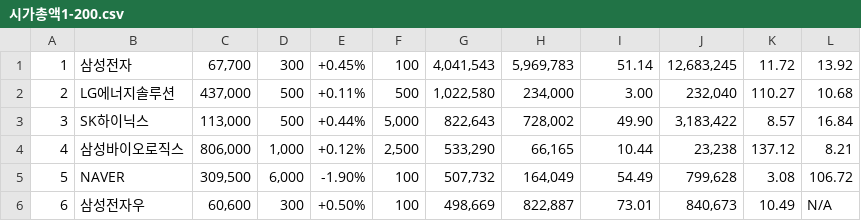
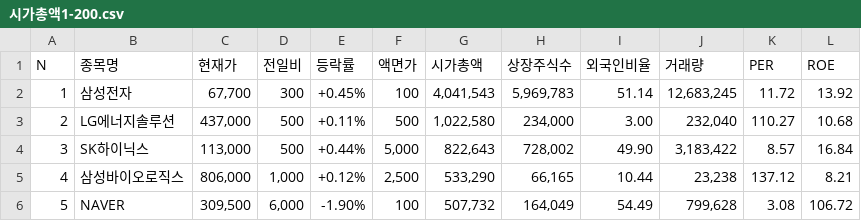
Before and after one commit to onulee/kdigital1, a CSV file: 시가총액1-200.csv, drawn as a sheet; only a part is shown; the shorter side is filled out with more unchanged rows; the diff names each change by its address in the sheet, - before the commit and + after, or states it on an @@ line.

```diff
--- a/시가총액1-200.csv
+++ b/시가총액1-200.csv
+row 1: N | 종목명 | 현재가 | 전일비 | 등락률 | 액면가 | 시가총액 | 상장주식수 | 외국인비율 | 거래량 | PER | ROE
```
Also changed, not shown: 3 other files.
